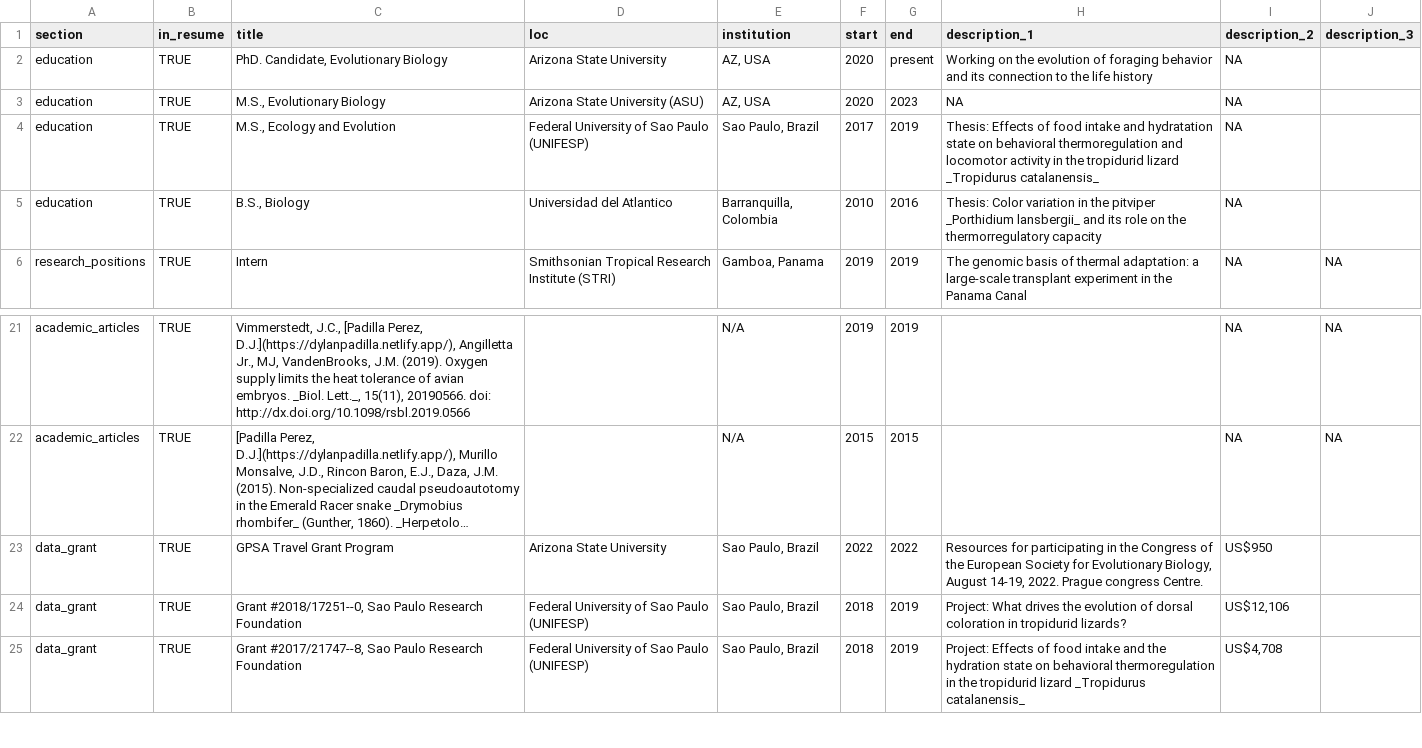
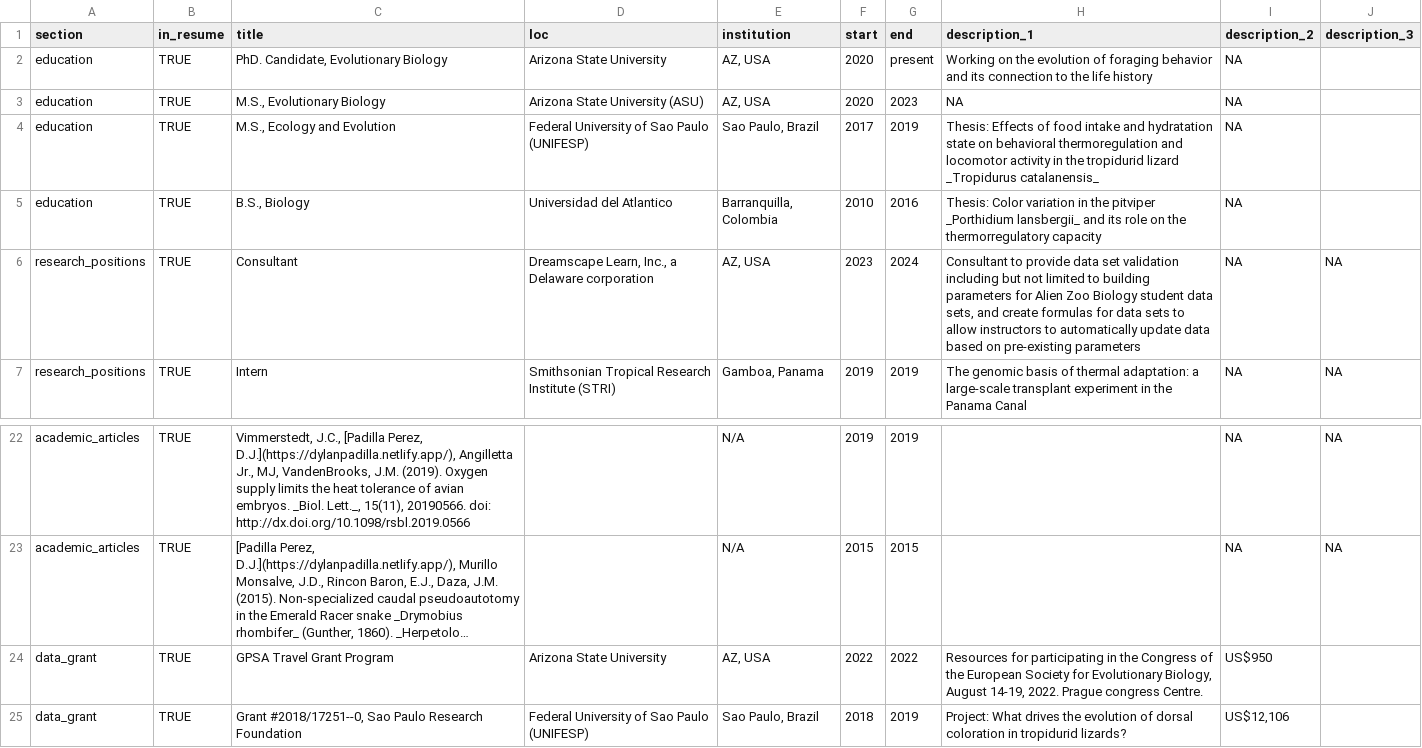
Before and after one commit to Dylan-Padilla/pagedown-cv, a CSV file: positions.csv, drawn as a sheet; only a part is shown, gaps mark what is left out; the shorter side is filled out with more unchanged rows; long unchanged cells end in …; addresses are those after the commit; the diff names each change by its address in the sheet, - before the commit and + after, or states it on an @@ line.

```diff
--- a/positions.csv
+++ b/positions.csv
+row 6: research_positions | TRUE | Consultant | Dreamscape Learn, Inc., a Delaware corporation | AZ, USA | 2023 | 2024 | Consultant to provide data set validation including but not limited to building parameters for Alien Zoo Biology student data sets, and create formulas for data sets to allow instructors to automatically update data based on pre-existing parameters | NA | NA
-E24 (institution): Sao Paulo, Brazil
+E24 (institution): AZ, USA
```
Also changed, not shown: 3 other files.
